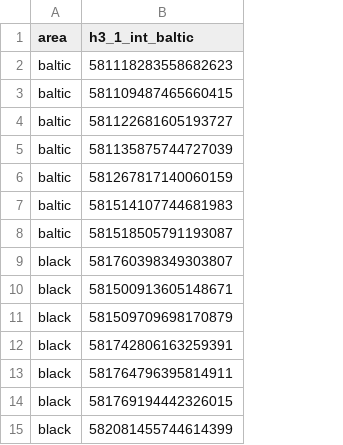
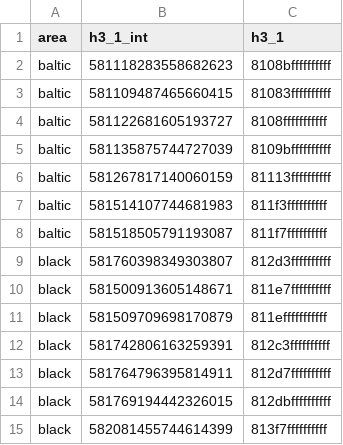
Before and after one commit to datacerdas/know-ais, a CSV file: platform/src/data/h3_1_int.csv, drawn as a sheet; the diff names each change by its address in the sheet, - before the commit and + after, or states it on an @@ line.

```diff
--- a/platform/src/data/h3_1_int.csv
+++ b/platform/src/data/h3_1_int.csv
+column C (h3_1), rows 2-15: 8108bffffffffff | 81083ffffffffff | 8108fffffffffff | 8109bffffffffff | 81113ffffffffff | 811f3ffffffffff | 811f7ffffffffff | 812d3ffffffffff | 811e7ffffffffff | 811efffffffffff | 812c3ffffffffff | 812d7ffffffffff | 812dbffffffffff | 813f7ffffffffff
-B1: h3_1_int_baltic
+B1: h3_1_int
```
Also changed, not shown: 11 other files.
